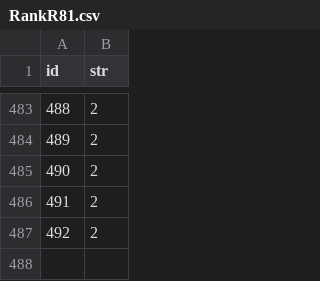
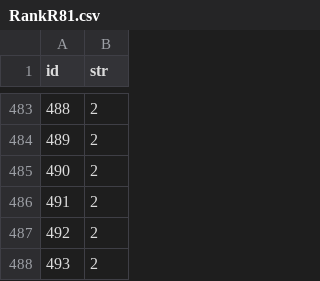
Before and after one commit to Ivanhan2018/MathTool, a CSV file: gaptool/RankR81.csv, drawn as a sheet; only a part is shown, gaps mark what is left out.

```diff
--- a/gaptool/RankR81.csv
+++ b/gaptool/RankR81.csv
@@ -487 +487,2 @@ id,str
 492,2
+493,2
```
Also changed, not shown: gaptool/Q1R243.csv, gaptool/Q1R81.csv, 1 other file.
